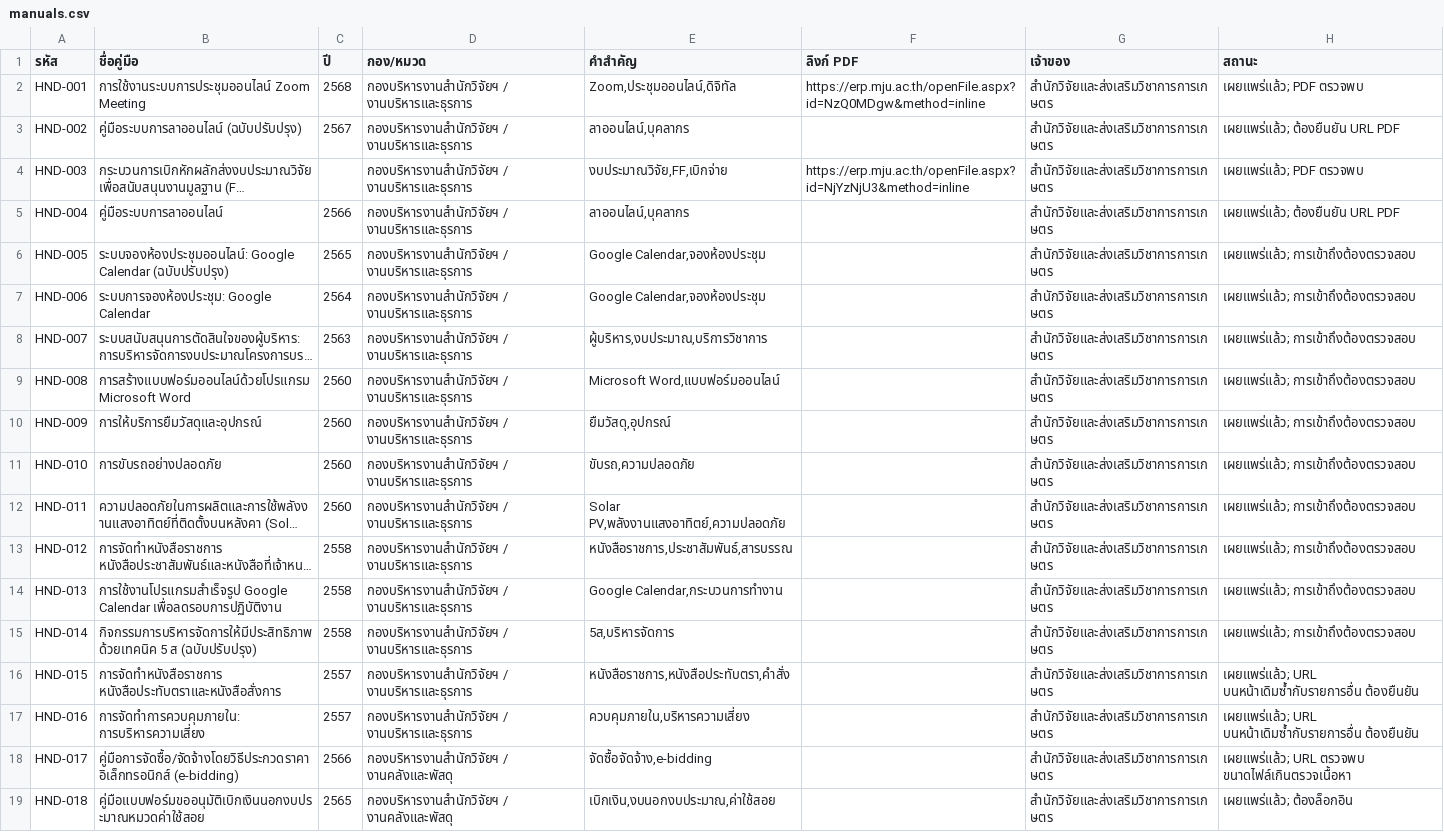
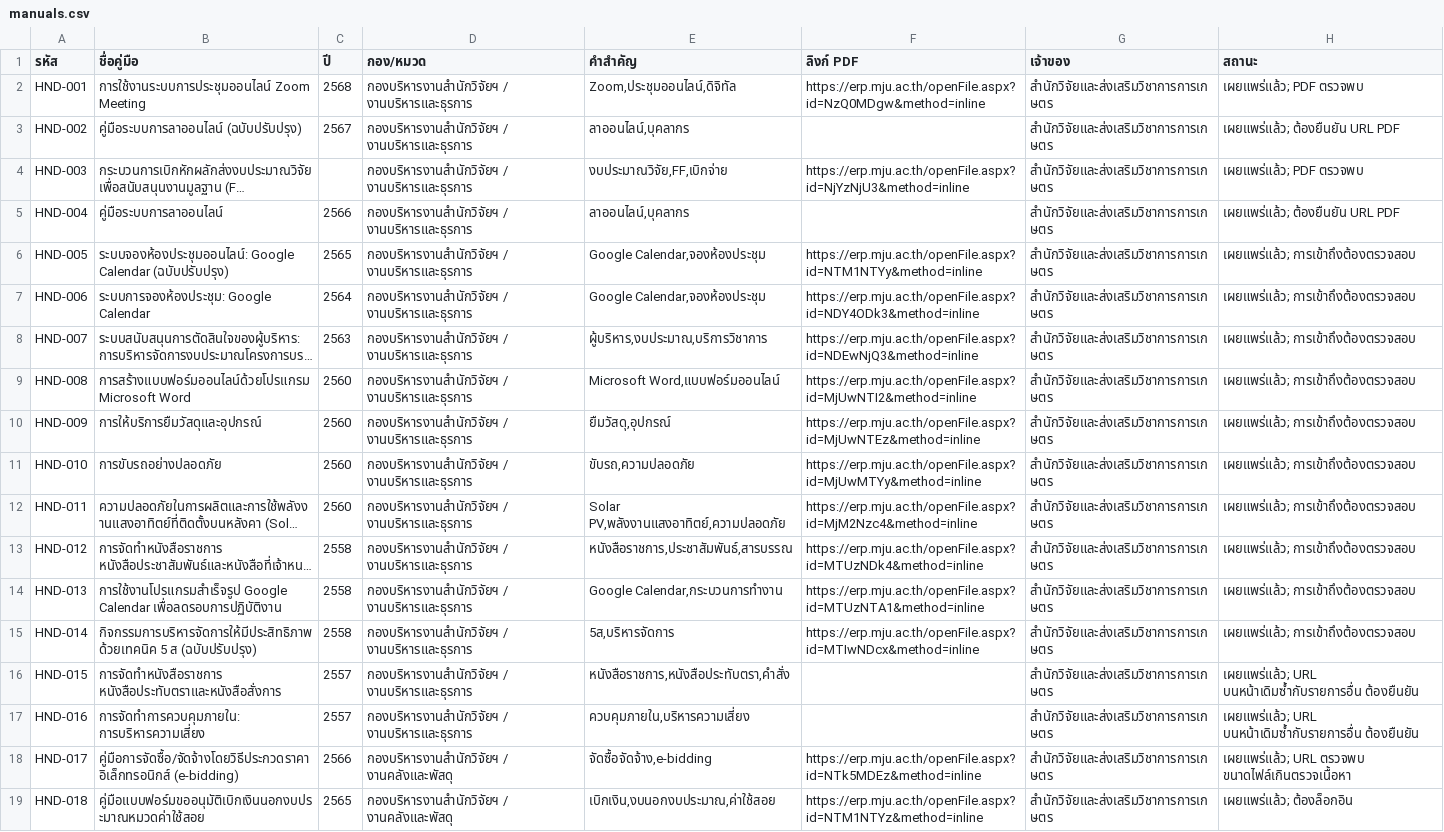
Before and after one commit to numtip/handbook, a CSV file: site/public/data/manuals.csv, drawn as a sheet; only a part is shown; long unchanged cells end in …; the diff covers the shown part only; the diff names each change by its address in the sheet, - before the commit and + after, or states it on an @@ line.

```diff
--- a/site/public/data/manuals.csv
+++ b/site/public/data/manuals.csv
-F6 (ลิงก์ PDF): (empty)
+F6 (ลิงก์ PDF): https://erp.mju.ac.th/openFile.aspx?id=NTM1NTYy&method=inline
-F7 (ลิงก์ PDF): (empty)
+F7 (ลิงก์ PDF): https://erp.mju.ac.th/openFile.aspx?id=NDY4ODk3&method=inline
-F8 (ลิงก์ PDF): (empty)
+F8 (ลิงก์ PDF): https://erp.mju.ac.th/openFile.aspx?id=NDEwNjQ3&method=inline
-F9 (ลิงก์ PDF): (empty)
+F9 (ลิงก์ PDF): https://erp.mju.ac.th/openFile.aspx?id=MjUwNTI2&method=inline
-F10 (ลิงก์ PDF): (empty)
+F10 (ลิงก์ PDF): https://erp.mju.ac.th/openFile.aspx?id=MjUwNTEz&method=inline
-F11 (ลิงก์ PDF): (empty)
+F11 (ลิงก์ PDF): https://erp.mju.ac.th/openFile.aspx?id=MjUwMTYy&method=inline
-F12 (ลิงก์ PDF): (empty)
+F12 (ลิงก์ PDF): https://erp.mju.ac.th/openFile.aspx?id=MjM2Nzc4&method=inline
-F13 (ลิงก์ PDF): (empty)
+F13 (ลิงก์ PDF): https://erp.mju.ac.th/openFile.aspx?id=MTUzNDk4&method=inline
-F14 (ลิงก์ PDF): (empty)
+F14 (ลิงก์ PDF): https://erp.mju.ac.th/openFile.aspx?id=MTUzNTA1&method=inline
-F15 (ลิงก์ PDF): (empty)
+F15 (ลิงก์ PDF): https://erp.mju.ac.th/openFile.aspx?id=MTIwNDcx&method=inline
-F18 (ลิงก์ PDF): (empty)
+F18 (ลิงก์ PDF): https://erp.mju.ac.th/openFile.aspx?id=NTk5MDEz&method=inline
-F19 (ลิงก์ PDF): (empty)
+F19 (ลิงก์ PDF): https://erp.mju.ac.th/openFile.aspx?id=NTM1NTYz&method=inline
```
Also changed, not shown: 1 added row and 17 edited cells elsewhere in this file, handbook-catalog-initial.csv, 5 other files.
